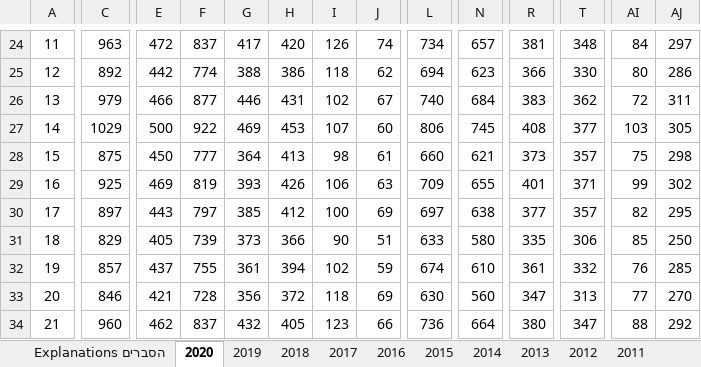
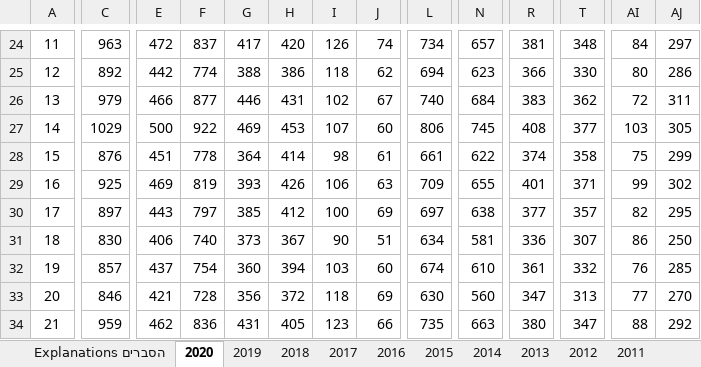
Before and after one commit to yuval-harpaz/covid-19-israel-matlab, an Excel workbook: data/Israel/lmsWeek.xlsx, sheet 2020, drawn as a sheet; only a part is shown, gaps mark what is left out; values as stored, in another font and other column widths than the file's, no borders; charts and pictures not drawn; the diff covers the shown part only; the diff names each change by its address in the sheet, - before the commit and + after, or states it on an @@ line.

```diff
--- a/data/Israel/lmsWeek.xlsx (sheet 2020)
+++ b/data/Israel/lmsWeek.xlsx (sheet 2020)
-C28: 875
+C28: 876
-E28: 450
+E28: 451
-F28: 777
+F28: 778
-H28: 413
+H28: 414
-L28: 660
+L28: 661
-N28: 621
+N28: 622
-R28: 373
+R28: 374
-T28: 357
+T28: 358
-AJ28: 298
+AJ28: 299
-C31: 829
+C31: 830
-E31: 405
+E31: 406
-F31: 739
+F31: 740
-H31: 366
+H31: 367
-L31: 633
+L31: 634
-N31: 580
+N31: 581
-R31: 335
+R31: 336
-T31: 306
+T31: 307
-AI31: 85
+AI31: 86
-F32: 755
+F32: 754
-G32: 361
+G32: 360
-I32: 102
+I32: 103
-J32: 59
+J32: 60
-C34: 960
+C34: 959
-F34: 837
+F34: 836
-G34: 432
+G34: 431
-L34: 736
+L34: 735
-N34: 664
+N34: 663
```
Also changed, not shown: 192 edited cells and cell formats elsewhere in this sheet, sheet הסברים Explanations, charts or pictures, data/Israel/lmsMonth.xlsx, 1 other file.
